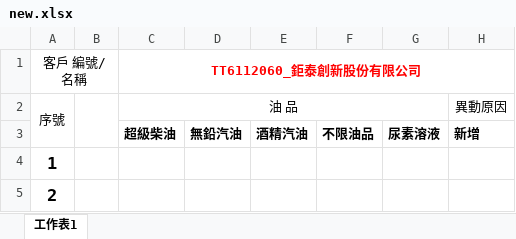
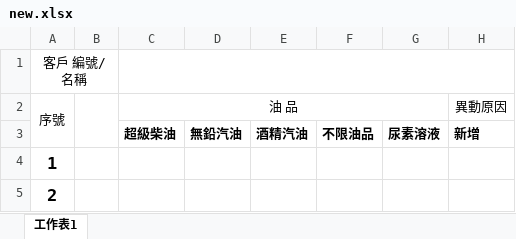
Before and after one commit to mitwitCTC/G-Tai, an Excel workbook: src/assets/new.xlsx, sheet 工作表1, drawn as a sheet; only a part is shown; values as stored, in another font and other column widths than the file's, no borders; charts and pictures and table styles not drawn; the diff names each change by its address in the sheet, - before the commit and + after, or states it on an @@ line.

```diff
--- a/src/assets/new.xlsx (sheet 工作表1)
+++ b/src/assets/new.xlsx (sheet 工作表1)
-C1: TT6112060_鉅泰創新股份有限公司
+C1: (empty)
```
Also changed, not shown: 3 other files.
